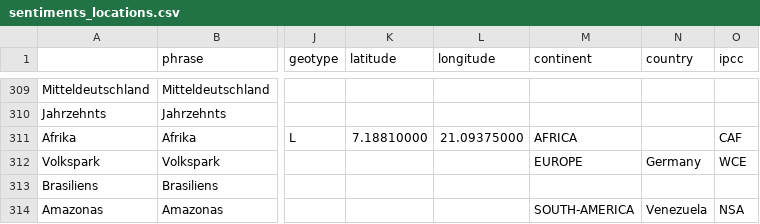
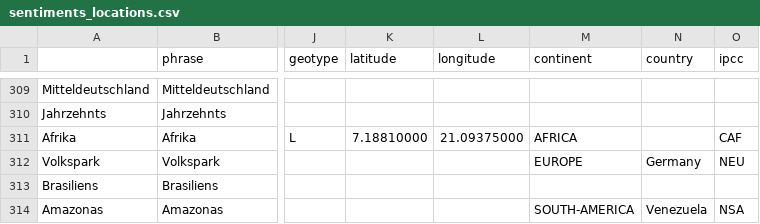
Before and after one commit to daschu83-news/energyIsComing, a CSV file: csv/sentiments_locations.csv, drawn as a sheet; only a part is shown, gaps mark what is left out; the diff names each change by its address in the sheet, - before the commit and + after, or states it on an @@ line.

Commit message:
Commit from GitHub Actions (entities:0.0)

```diff
--- a/csv/sentiments_locations.csv
+++ b/csv/sentiments_locations.csv
-O312 (ipcc): WCE
+O312 (ipcc): NEU
```
